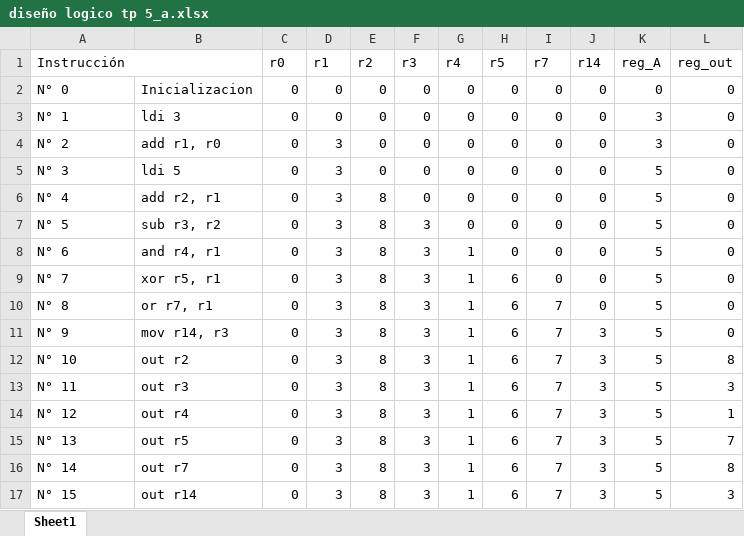
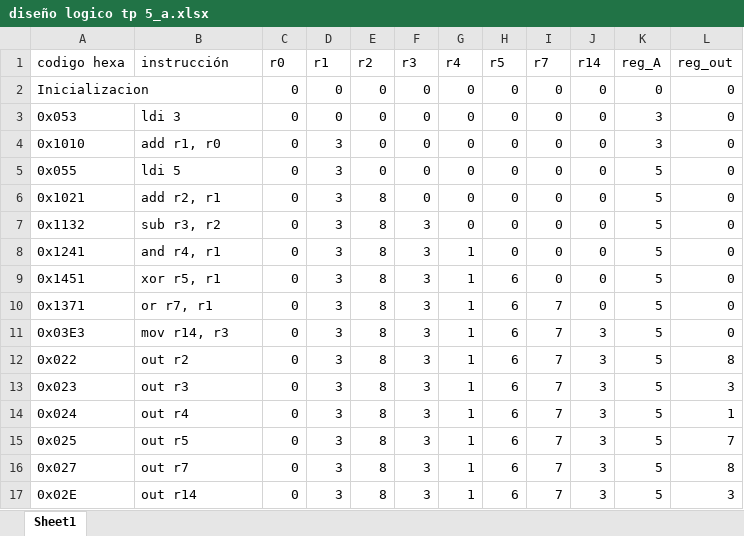
Before and after one commit to jcdalbello/tp-diseno-logico-untref, an Excel workbook: diseño logico tp 5_a.xlsx, sheet Sheet1, drawn as a sheet; values as stored, in another font and other column widths than the file's, no cell formats; the diff names each change by its address in the sheet, - before the commit and + after, or states it on an @@ line.

```diff
--- a/diseño logico tp 5_a.xlsx (sheet Sheet1)
+++ b/diseño logico tp 5_a.xlsx (sheet Sheet1)
-A1: Instrucción
+A1: codigo hexa
-A1:B1 merged
-B1: (empty)
+B1: instrucción
-A2 (codigo hexa): N° 0
+A2 (codigo hexa): Inicializacion
+A2:B2 merged
-B2 (instrucción): Inicializacion
+B2 (instrucción): (empty)
-A3 (codigo hexa): N° 1
+A3 (codigo hexa): 0x053
-A4 (codigo hexa): N° 2
+A4 (codigo hexa): 0x1010
-A5 (codigo hexa): N° 3
+A5 (codigo hexa): 0x055
-A6 (codigo hexa): N° 4
+A6 (codigo hexa): 0x1021
-A7 (codigo hexa): N° 5
+A7 (codigo hexa): 0x1132
-A8 (codigo hexa): N° 6
+A8 (codigo hexa): 0x1241
-A9 (codigo hexa): N° 7
+A9 (codigo hexa): 0x1451
-A10 (codigo hexa): N° 8
+A10 (codigo hexa): 0x1371
-A11 (codigo hexa): N° 9
+A11 (codigo hexa): 0x03E3
-A12 (codigo hexa): N° 10
+A12 (codigo hexa): 0x022
-A13 (codigo hexa): N° 11
+A13 (codigo hexa): 0x023
-A14 (codigo hexa): N° 12
+A14 (codigo hexa): 0x024
-A15 (codigo hexa): N° 13
+A15 (codigo hexa): 0x025
-A16 (codigo hexa): N° 14
+A16 (codigo hexa): 0x027
-A17 (codigo hexa): N° 15
+A17 (codigo hexa): 0x02E
```
Also changed, not shown: cell formats, 1 other file.
